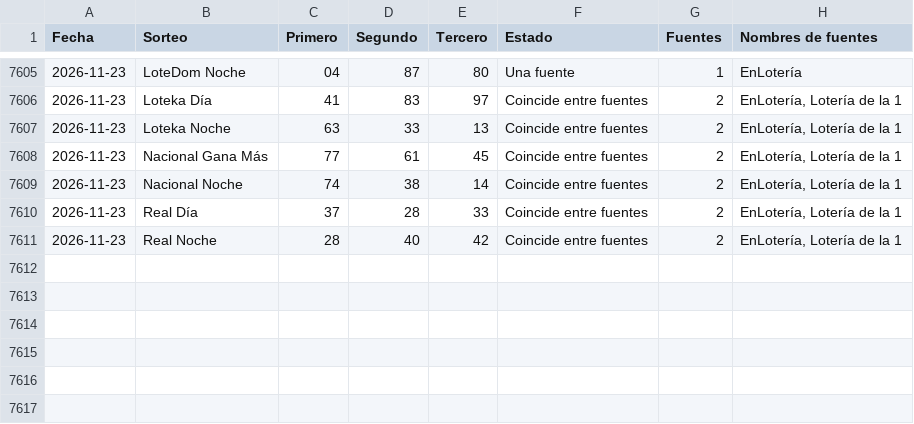
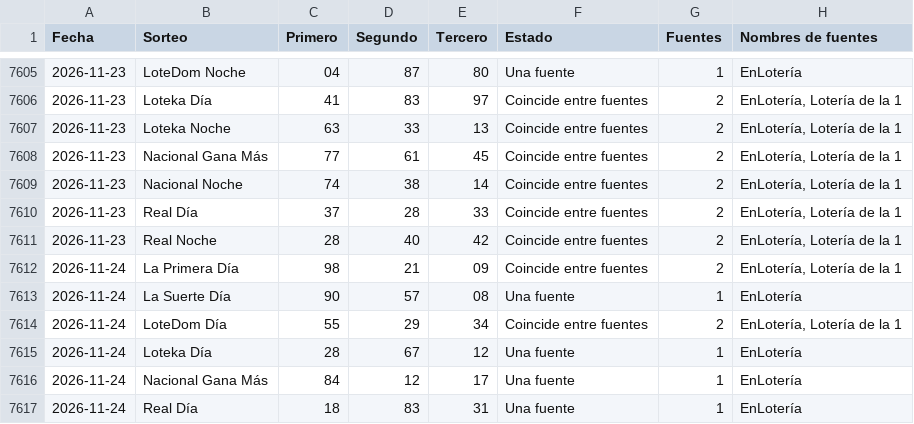
Before and after one commit to Blesseddas/Cpfy-ltrias, a CSV file: datos/quinielas.csv, drawn as a sheet; only a part is shown, gaps mark what is left out.

```diff
--- a/datos/quinielas.csv
+++ b/datos/quinielas.csv
@@ -7611 +7611,7 @@
 2026-11-23,Real Noche,28,40,42,Coincide entre fuentes,2,"EnLotería, Lotería de la 1"
+2026-11-24,La Primera Día,98,21,09,Coincide entre fuentes,2,"EnLotería, Lotería de la 1"
+2026-11-24,La Suerte Día,90,57,08,Una fuente,1,EnLotería
+2026-11-24,LoteDom Día,55,29,34,Coincide entre fuentes,2,"EnLotería, Lotería de la 1"
+2026-11-24,Loteka Día,28,67,12,Una fuente,1,EnLotería
+2026-11-24,Nacional Gana Más,84,12,17,Una fuente,1,EnLotería
+2026-11-24,Real Día,18,83,31,Una fuente,1,EnLotería
```
Also changed, not shown: datos/sugerencias.csv, 5 other files.
